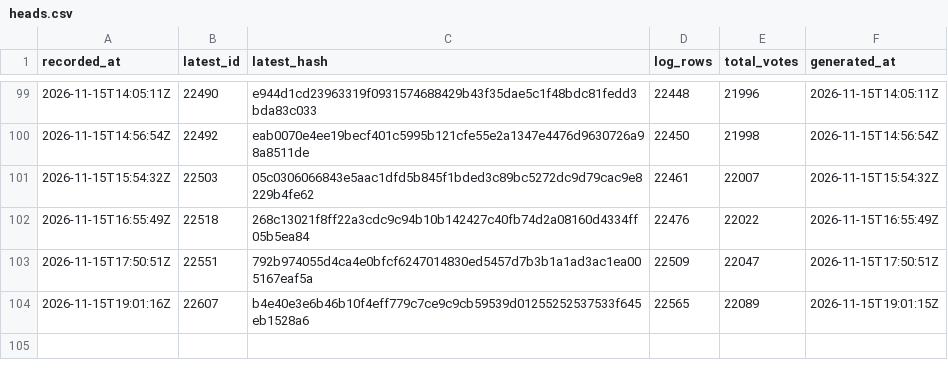
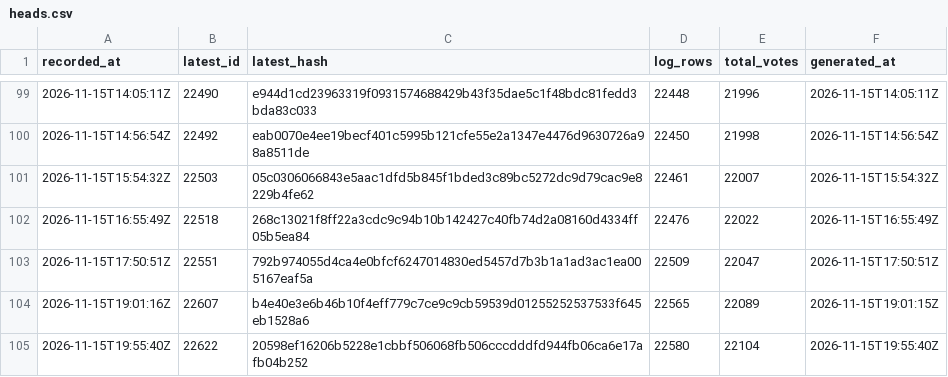
Before and after one commit to listastudentore-afk/lista-studentore-audit, a CSV file: heads.csv, drawn as a sheet; only a part is shown, gaps mark what is left out; the diff names each change by its address in the sheet, - before the commit and + after, or states it on an @@ line.

```diff
--- a/heads.csv
+++ b/heads.csv
+row 105: 2026-11-15T19:55:40Z | 22622 | 20598ef16206b5228e1cbbf506068fb506cccdddfd944fb06ca6e17afb04b252 | 22580 | 22104 | 2026-11-15T19:55:40Z
```
Also changed, not shown: tirana-heads.csv, 1 other file.
